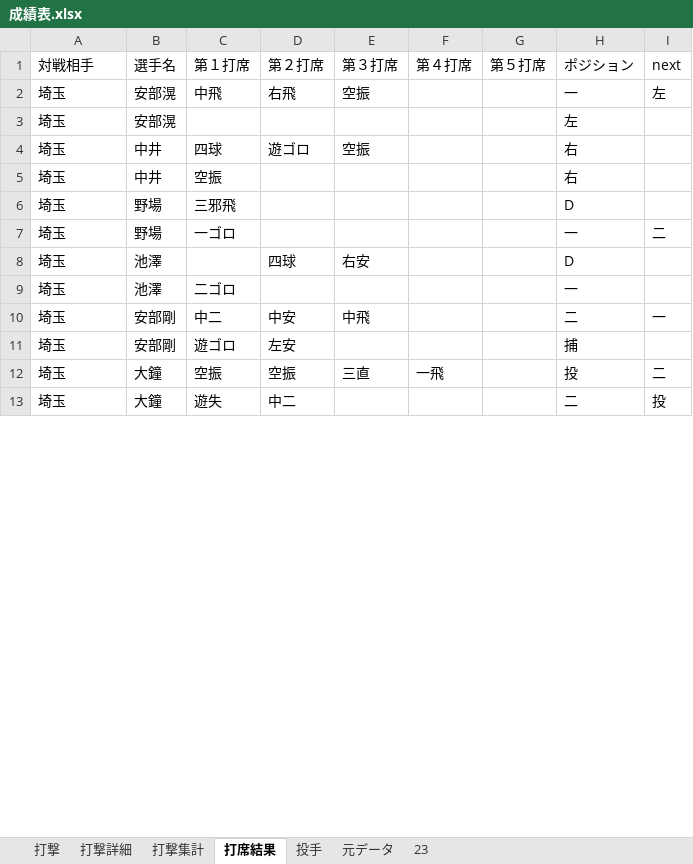
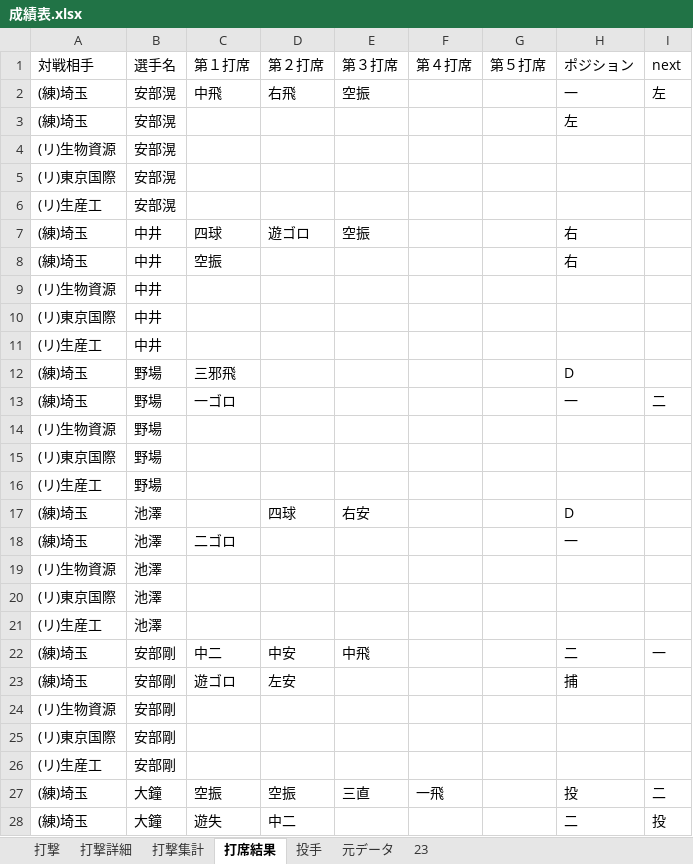
Before and after one commit to beta-zelkova/25, an Excel workbook: 成績表.xlsx, sheet 打席結果, drawn as a sheet; only a part is shown; values as stored, in another font and other column widths than the file's, no borders; conditional formats not drawn; addresses are those after the commit; the diff covers the shown part only; the diff names each change by its address in the sheet, - before the commit and + after, or states it on an @@ line.

```diff
--- a/成績表.xlsx (sheet 打席結果)
+++ b/成績表.xlsx (sheet 打席結果)
-A2:A3 (対戦相手): 埼玉
+A2:A3 (対戦相手): (練)埼玉
+row 4: (リ)生物資源 | 安部滉
+row 5: (リ)東京国際 | 安部滉
+row 6: (リ)生産工 | 安部滉
-A7:A8 (対戦相手): 埼玉
+A7:A8 (対戦相手): (練)埼玉
+row 9: (リ)生物資源 | 中井
+row 10: (リ)東京国際 | 中井
+row 11: (リ)生産工 | 中井
-A12:A13 (対戦相手): 埼玉
+A12:A13 (対戦相手): (練)埼玉
+row 14: (リ)生物資源 | 野場
+row 15: (リ)東京国際 | 野場
+row 16: (リ)生産工 | 野場
-A17:A18 (対戦相手): 埼玉
+A17:A18 (対戦相手): (練)埼玉
+row 19: (リ)生物資源 | 池澤
+row 20: (リ)東京国際 | 池澤
+row 21: (リ)生産工 | 池澤
-A22:A23 (対戦相手): 埼玉
+A22:A23 (対戦相手): (練)埼玉
+row 24: (リ)生物資源 | 安部剛
+row 25: (リ)東京国際 | 安部剛
+row 26: (リ)生産工 | 安部剛
-A27:A28 (対戦相手): 埼玉
+A27:A28 (対戦相手): (練)埼玉
```
Also changed, not shown: 33 added rows and 20 edited cells elsewhere in this sheet, sheet 元データ, sheet 打撃, sheet 打撃詳細, sheet 打撃集計, 19 other files.
